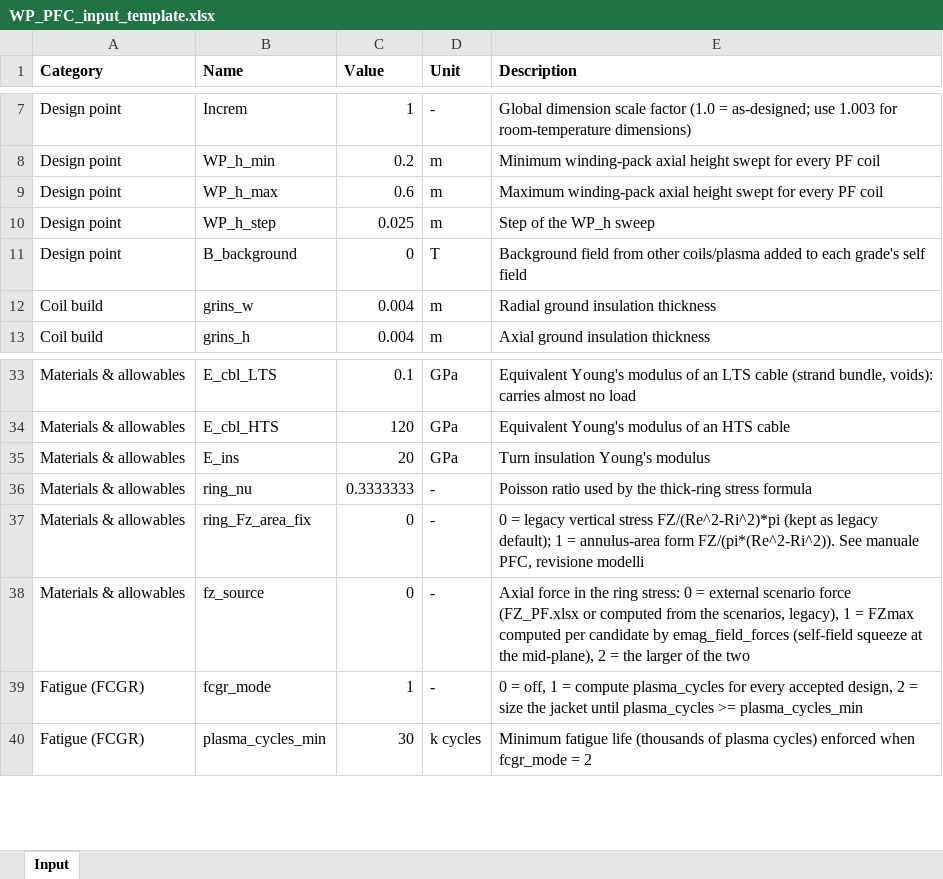
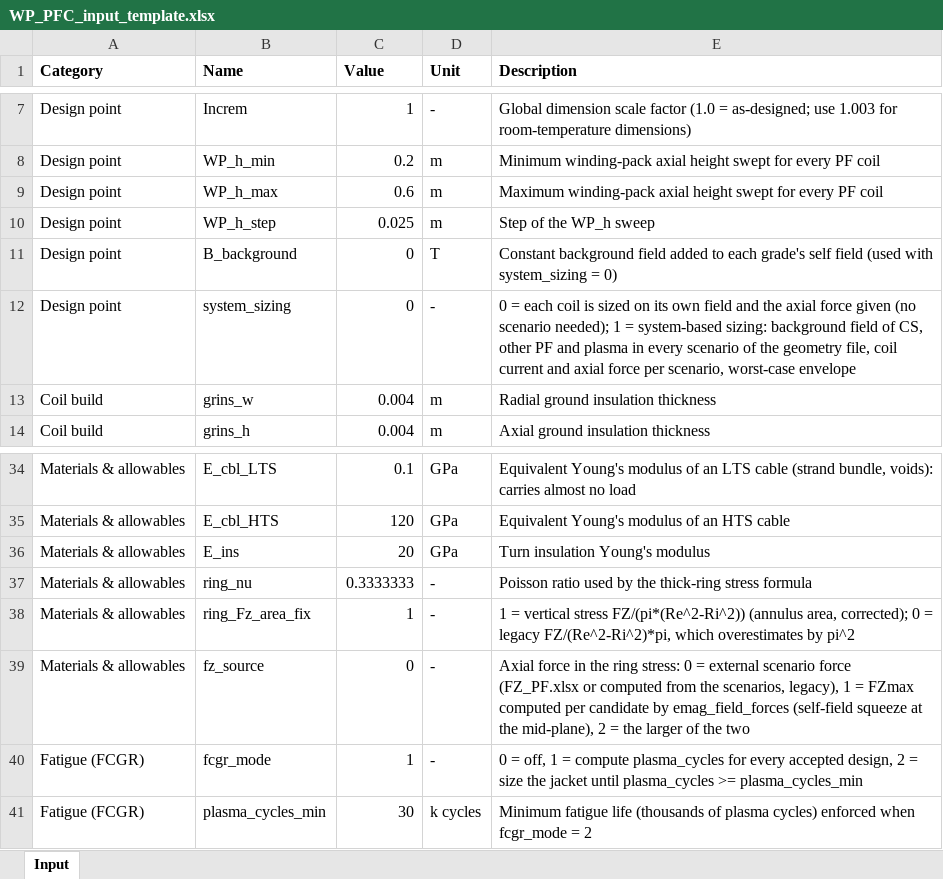
Before and after one commit to lorenzo1692/Progetti, an Excel workbook: MADE-2.0/matlab/PFC/input/WP_PFC_input_template.xlsx, sheet Input, drawn as a sheet; only a part is shown, gaps mark what is left out; values as stored, in another font and other column widths than the file's, no borders; addresses are those after the commit; the diff names each change by its address in the sheet, - before the commit and + after, or states it on an @@ line.

```diff
--- a/MADE-2.0/matlab/PFC/input/WP_PFC_input_template.xlsx (sheet Input)
+++ b/MADE-2.0/matlab/PFC/input/WP_PFC_input_template.xlsx (sheet Input)
-E11 (Description): Background field from other coils/plasma added to each grade's self field
+E11 (Description): Constant background field added to each grade's self field (used with system_sizing = 0)
+row 12: Design point | system_sizing | 0 | - | 0 = each coil is sized on its own field and the axial force given (no scenario needed); 1 = system-based sizing: background field of CS, other PF and plasma in every scenario of the geometry file, coil current and axial force per scenario, worst-case envelope
-C38 (Value): 0
+C38 (Value): 1
-E38 (Description): 0 = legacy vertical stress FZ/(Re^2-Ri^2)*pi (kept as legacy default); 1 = annulus-area form FZ/(pi*(Re^2-Ri^2)). See manuale PFC, revisione modelli
+E38 (Description): 1 = vertical stress FZ/(pi*(Re^2-Ri^2)) (annulus area, corrected); 0 = legacy FZ/(Re^2-Ri^2)*pi, which overestimates by pi^2
```
Also changed, not shown: 11 other files.
